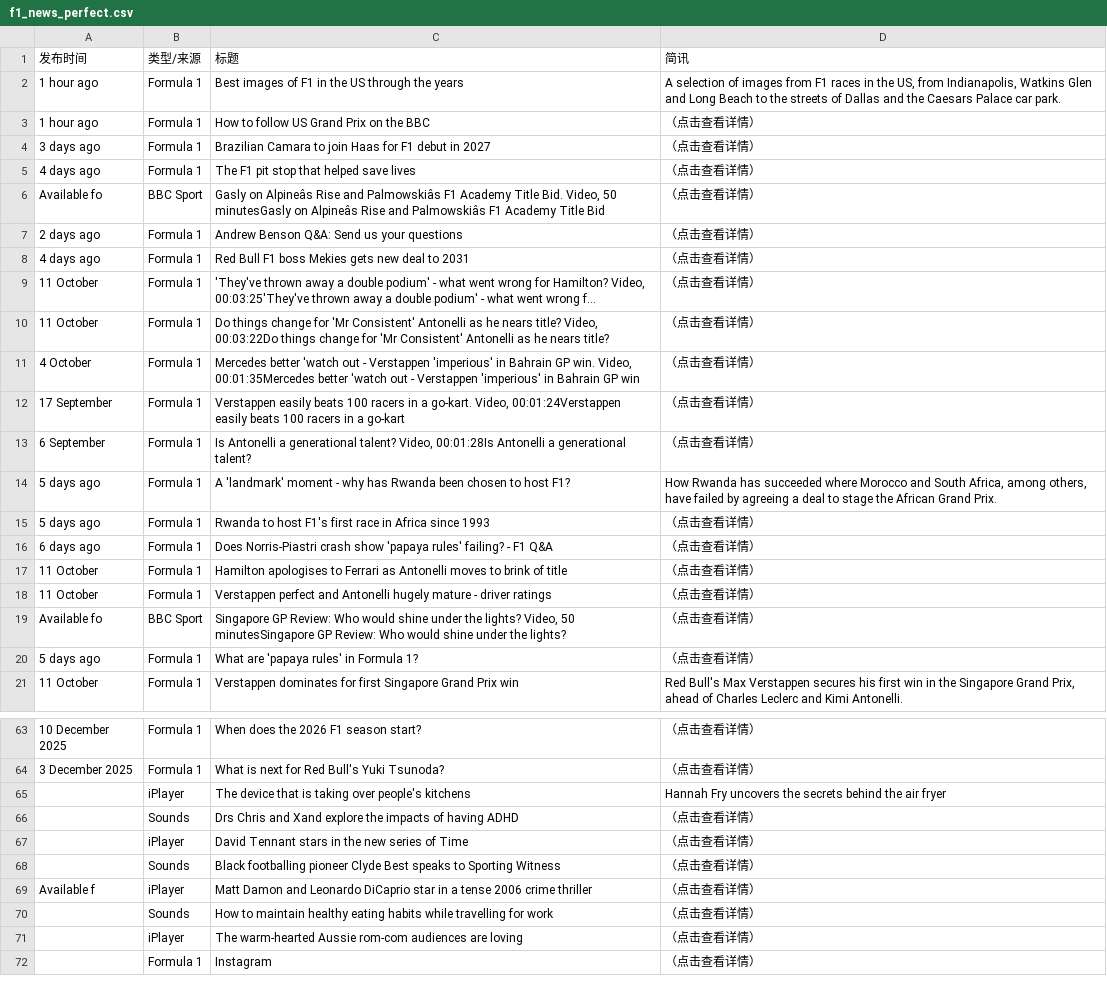
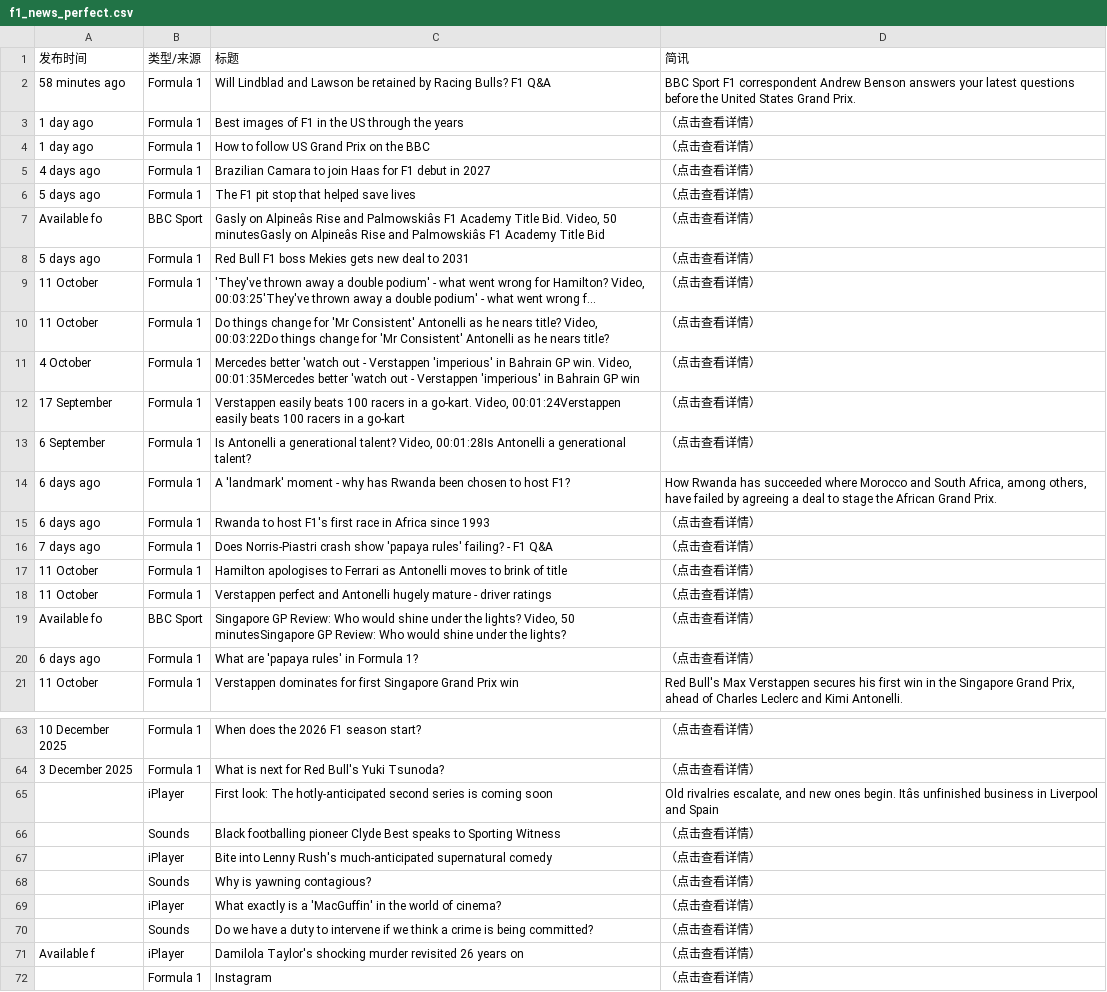
Before and after one commit to 202704948-design/bbc-f1-scraper, a CSV file: f1_news_perfect.csv, drawn as a sheet; only a part is shown, gaps mark what is left out; long unchanged cells end in …; removed rows and columns are numbered as before the commit, all else as after; the diff names each change by its address in the sheet, - before the commit and + after, or states it on an @@ line.

```diff
--- a/f1_news_perfect.csv
+++ b/f1_news_perfect.csv
+row 2: 58 minutes ago | Formula 1 | Will Lindblad and Lawson be retained by Racing Bulls? F1 Q&A | BBC Sport F1 correspondent Andrew Benson answers your latest questions before the United States Grand Prix.
-A3:A4 (发布时间): 1 hour ago
+A3:A4 (发布时间): 1 day ago
-D3 (简讯): A selection of images from F1 races in the US, from Indianapolis, Watkins Glen and Long Beach to the streets of Dallas and the Caesars Palace car park.
+D3 (简讯): （点击查看详情）
-A5 (发布时间): 3 days ago
+A5 (发布时间): 4 days ago
-A6 (发布时间): 4 days ago
+A6 (发布时间): 5 days ago
-row 7: 2 days ago | Formula 1 | Andrew Benson Q&A: Send us your questions | （点击查看详情）
-A8 (发布时间): 4 days ago
+A8 (发布时间): 5 days ago
-A14:A15 (发布时间): 5 days ago
+A14:A15 (发布时间): 6 days ago
-A16 (发布时间): 6 days ago
+A16 (发布时间): 7 days ago
-A20 (发布时间): 5 days ago
+A20 (发布时间): 6 days ago
-C65 (标题): The device that is taking over people's kitchens
+C65 (标题): First look: The hotly-anticipated second series is coming soon
-D65 (简讯): Hannah Fry uncovers the secrets behind the air fryer
+D65 (简讯): Old rivalries escalate, and new ones begin. Itâs unfinished business in Liverpool and Spain
-row 66:  | Sounds | Drs Chris and Xand explore the impacts of having ADHD | （点击查看详情）
-row 67:  | iPlayer | David Tennant stars in the new series of Time | （点击查看详情）
-A67 (发布时间): Available f
+A67 (发布时间): (empty)
-C67 (标题): Matt Damon and Leonardo DiCaprio star in a tense 2006 crime thriller
+C67 (标题): Bite into Lenny Rush's much-anticipated supernatural comedy
-C68 (标题): How to maintain healthy eating habits while travelling for work
+C68 (标题): Why is yawning contagious?
-C69 (标题): The warm-hearted Aussie rom-com audiences are loving
+C69 (标题): What exactly is a 'MacGuffin' in the world of cinema?
+row 70:  | Sounds | Do we have a duty to intervene if we think a crime is being committed? | （点击查看详情）
+row 71: Available f | iPlayer | Damilola Taylor's shocking murder revisited 26 years on | （点击查看详情）
```
